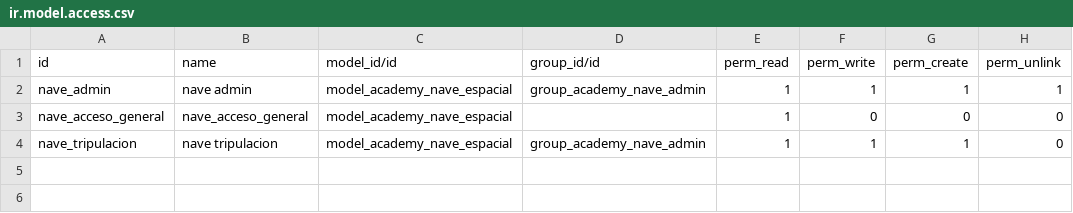
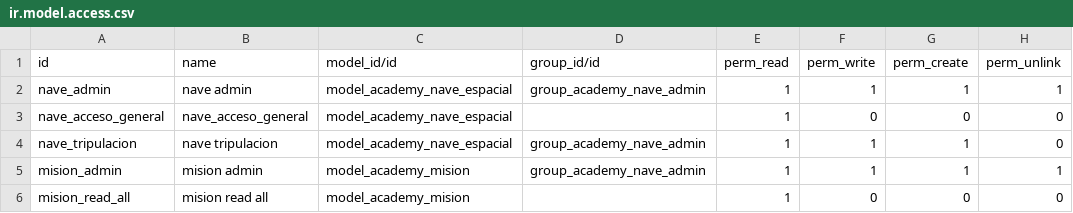
Before and after one commit to aabrahamhs/odooUNAM, a CSV file: LlegarALaLuna/security/ir.model.access.csv, drawn as a sheet; the diff names each change by its address in the sheet, - before the commit and + after, or states it on an @@ line.

Commit message:
Mision naves

```diff
--- a/LlegarALaLuna/security/ir.model.access.csv
+++ b/LlegarALaLuna/security/ir.model.access.csv
+row 5: mision_admin | mision admin | model_academy_mision | group_academy_nave_admin | 1 | 1 | 1 | 1
+row 6: mision_read_all | mision read all | model_academy_mision |  | 1 | 0 | 0 | 0
```
Also changed, not shown: 6 other files.
